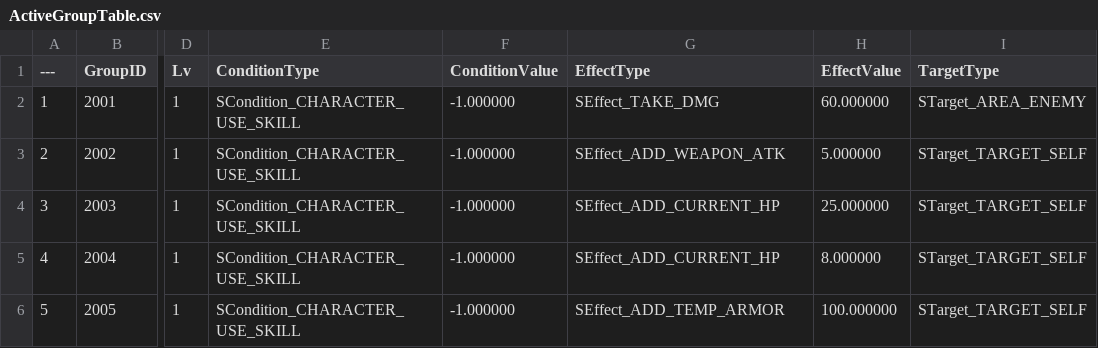
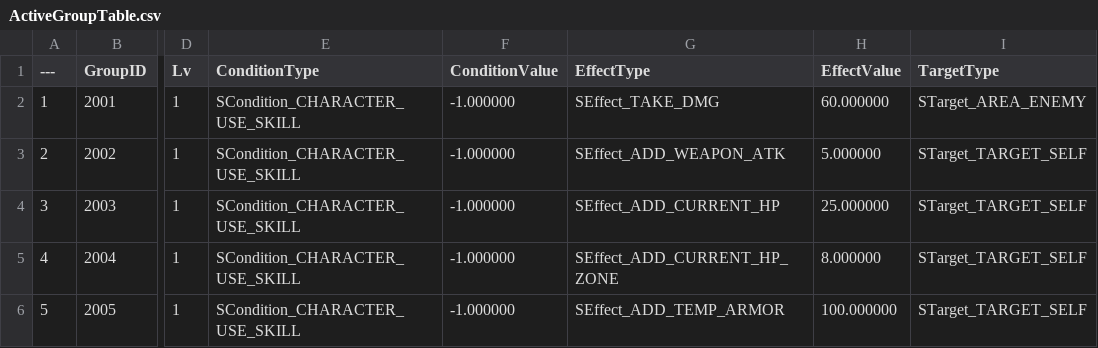
Before and after one commit to DonutFedy/ProjectTPS, a CSV file: Data/ActiveGroupTable.csv, drawn as a sheet; only a part is shown, gaps mark what is left out; the diff names each change by its address in the sheet, - before the commit and + after, or states it on an @@ line.

```diff
--- a/Data/ActiveGroupTable.csv
+++ b/Data/ActiveGroupTable.csv
-G5 (EffectType): SEffect_ADD_CURRENT_HP
+G5 (EffectType): SEffect_ADD_CURRENT_HP_ZONE
```
Also changed, not shown: Data/SkillTable.csv, 14 other files.
